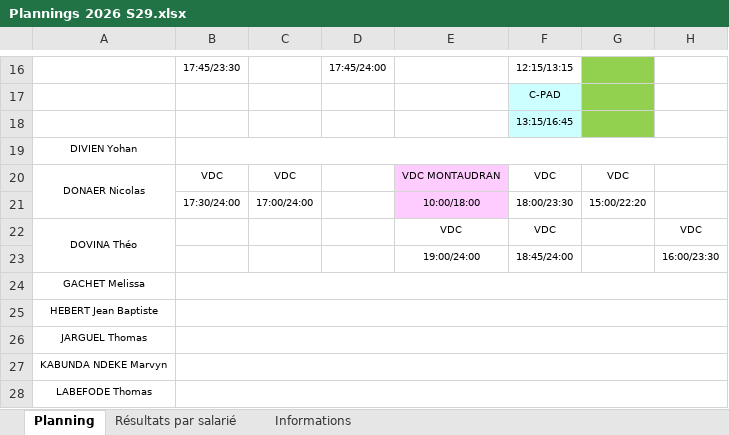
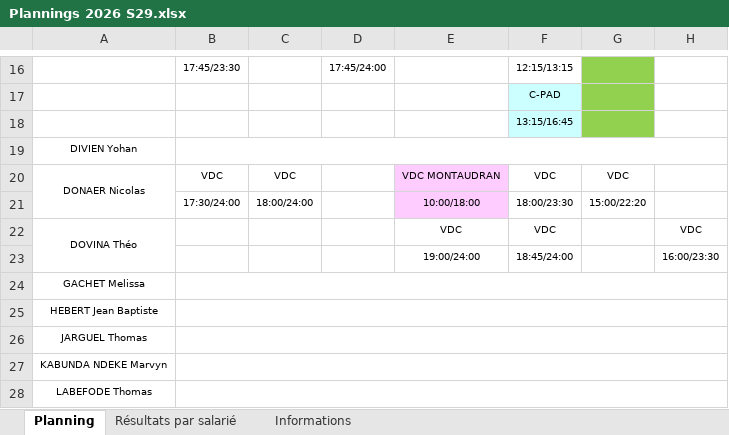
Before and after one commit to OhLaPey/planning-urbansoccer, an Excel workbook: Plannings 2026 S29.xlsx, sheet Planning, drawn as a sheet; only a part is shown, gaps mark what is left out; values as stored, in another font and other column widths than the file's, no borders; charts and pictures not drawn; the diff names each change by its address in the sheet, - before the commit and + after, or states it on an @@ line.

Commit message:
Sync planning SharePoint : S29

```diff
--- a/Plannings 2026 S29.xlsx (sheet Planning)
+++ b/Plannings 2026 S29.xlsx (sheet Planning)
-C21: 17:00/24:00
+C21: 18:00/24:00
```
